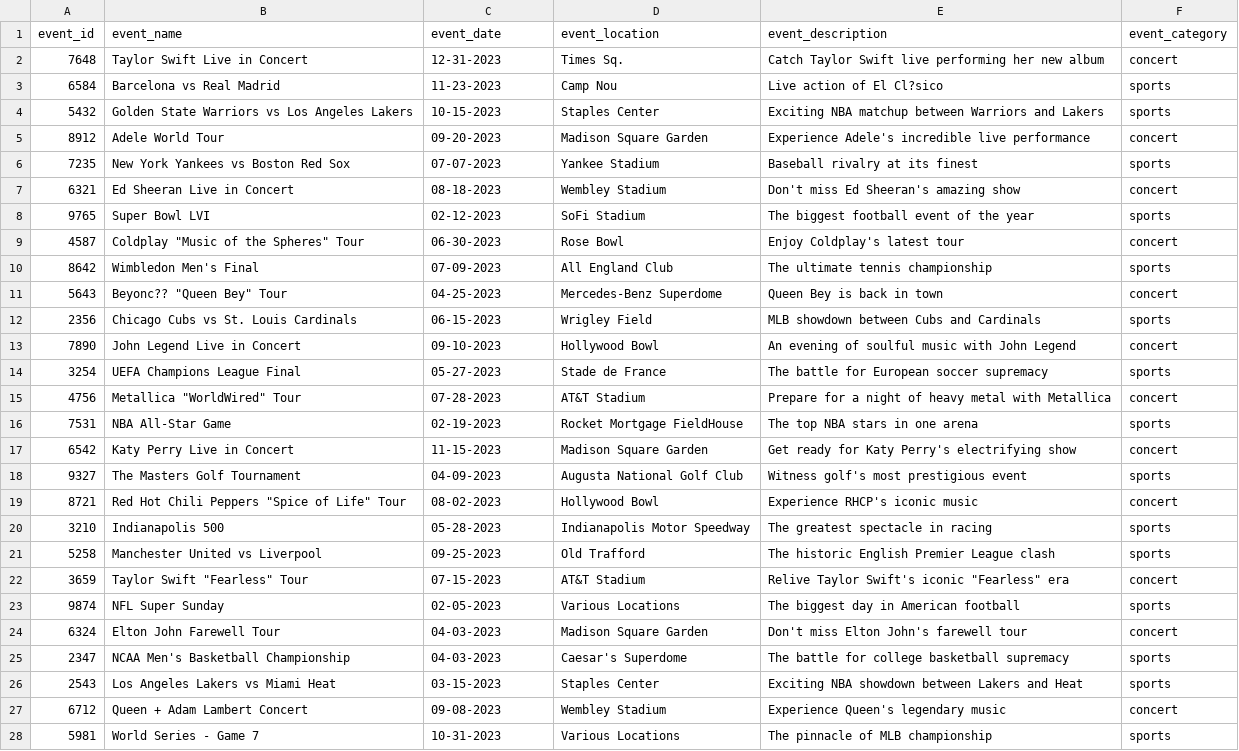
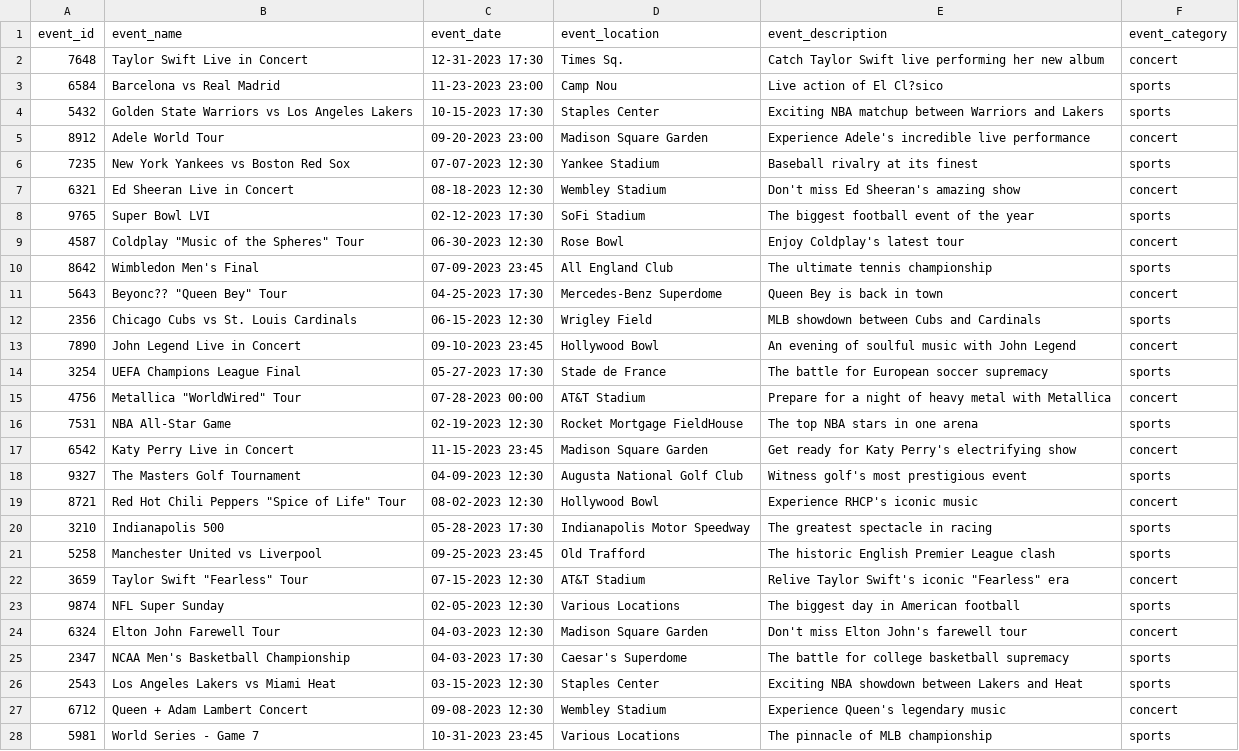
Before and after one commit to nav47neet/event_listing_platform, a CSV file: concert_sports.csv, drawn as a sheet; only a part is shown; the diff covers the shown part only; the diff names each change by its address in the sheet, - before the commit and + after, or states it on an @@ line.

```diff
--- a/concert_sports.csv
+++ b/concert_sports.csv
-C2 (event_date): 12-31-2023
+C2 (event_date): 12-31-2023 17:30
-C3 (event_date): 11-23-2023
+C3 (event_date): 11-23-2023 23:00
-C4 (event_date): 10-15-2023
+C4 (event_date): 10-15-2023 17:30
-C5 (event_date): 09-20-2023
+C5 (event_date): 09-20-2023 23:00
-C6 (event_date): 07-07-2023
+C6 (event_date): 07-07-2023 12:30
-C7 (event_date): 08-18-2023
+C7 (event_date): 08-18-2023 12:30
-C8 (event_date): 02-12-2023
+C8 (event_date): 02-12-2023 17:30
-C9 (event_date): 06-30-2023
+C9 (event_date): 06-30-2023 12:30
-C10 (event_date): 07-09-2023
+C10 (event_date): 07-09-2023 23:45
-C11 (event_date): 04-25-2023
+C11 (event_date): 04-25-2023 17:30
-C12 (event_date): 06-15-2023
+C12 (event_date): 06-15-2023 12:30
-C13 (event_date): 09-10-2023
+C13 (event_date): 09-10-2023 23:45
-C14 (event_date): 05-27-2023
+C14 (event_date): 05-27-2023 17:30
-C15 (event_date): 07-28-2023
+C15 (event_date): 07-28-2023 00:00
-C16 (event_date): 02-19-2023
+C16 (event_date): 02-19-2023 12:30
-C17 (event_date): 11-15-2023
+C17 (event_date): 11-15-2023 23:45
-C18 (event_date): 04-09-2023
+C18 (event_date): 04-09-2023 12:30
-C19 (event_date): 08-02-2023
+C19 (event_date): 08-02-2023 12:30
-C20 (event_date): 05-28-2023
+C20 (event_date): 05-28-2023 17:30
-C21 (event_date): 09-25-2023
+C21 (event_date): 09-25-2023 23:45
-C22 (event_date): 07-15-2023
+C22 (event_date): 07-15-2023 12:30
-C23 (event_date): 02-05-2023
+C23 (event_date): 02-05-2023 12:30
-C24 (event_date): 04-03-2023
+C24 (event_date): 04-03-2023 12:30
-C25 (event_date): 04-03-2023
+C25 (event_date): 04-03-2023 17:30
-C26 (event_date): 03-15-2023
+C26 (event_date): 03-15-2023 12:30
-C27 (event_date): 09-08-2023
+C27 (event_date): 09-08-2023 12:30
-C28 (event_date): 10-31-2023
+C28 (event_date): 10-31-2023 23:45
```
Also changed, not shown: 91 edited cells elsewhere in this file, only_concert.csv.
